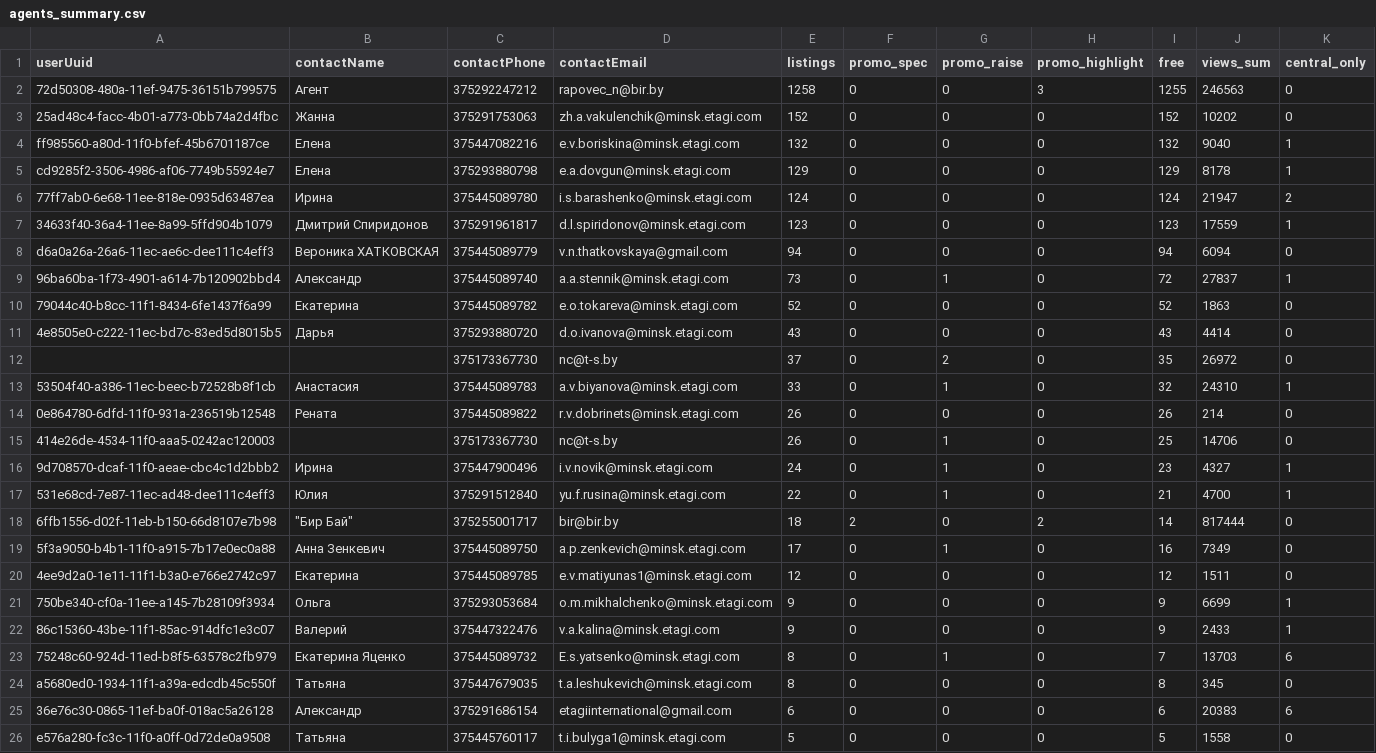
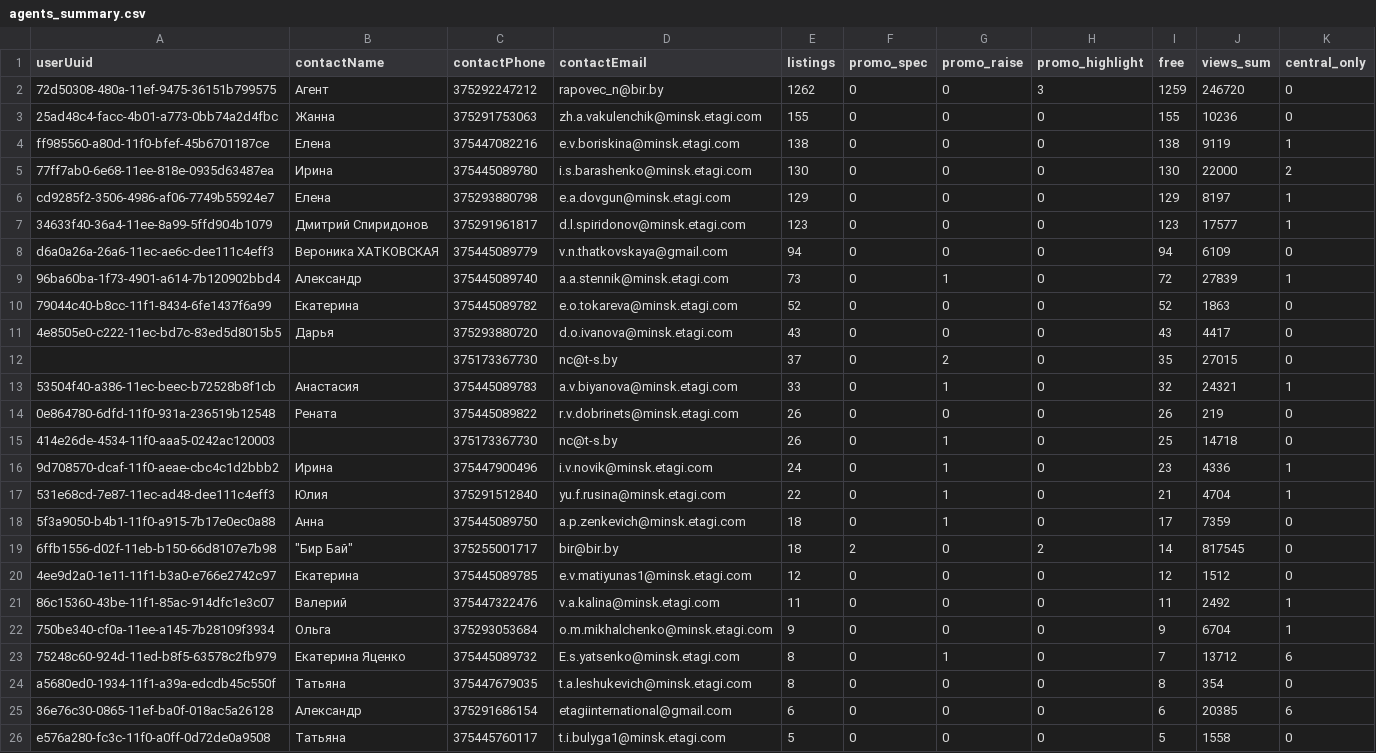
Before and after one commit to antonina-katlinskaya/realt-collector, a CSV file: data/analytics/agents_summary.csv, drawn as a sheet; only a part is shown; the diff covers the shown part only.

```diff
--- a/data/analytics/agents_summary.csv
+++ b/data/analytics/agents_summary.csv
@@ -1,26 +1,26 @@
 userUuid,contactName,contactPhone,contactEmail,listings,promo_spec,promo_raise,promo_highlight,free,views_sum,central_only
-72d50308-480a-11ef-9475-36151b799575,Агент,375292247212,rapovec_n@bir.by,1258,0,0,3,1255,246563,0
-25ad48c4-facc-4b01-a773-0bb74a2d4fbc,Жанна,375291753063,zh.a.vakulenchik@minsk.etagi.com,152,0,0,0,152,10202,0
-ff985560-a80d-11f0-bfef-45b6701187ce,Елена,375447082216,e.v.boriskina@minsk.etagi.com,132,0,0,0,132,9040,1
-cd9285f2-3506-4986-af06-7749b55924e7,Елена,375293880798,e.a.dovgun@minsk.etagi.com,129,0,0,0,129,8178,1
-77ff7ab0-6e68-11ee-818e-0935d63487ea,Ирина,375445089780,i.s.barashenko@minsk.etagi.com,124,0,0,0,124,21947,2
-34633f40-36a4-11ee-8a99-5ffd904b1079,Дмитрий Спиридонов,375291961817,d.l.spiridonov@minsk.etagi.com,123,0,0,0,123,17559,1
-d6a0a26a-26a6-11ec-ae6c-dee111c4eff3,Вероника ХАТКОВСКАЯ,375445089779,v.n.thatkovskaya@gmail.com,94,0,0,0,94,6094,0
-96ba60ba-1f73-4901-a614-7b120902bbd4,Александр,375445089740,a.a.stennik@minsk.etagi.com,73,0,1,0,72,27837,1
+72d50308-480a-11ef-9475-36151b799575,Агент,375292247212,rapovec_n@bir.by,1262,0,0,3,1259,246720,0
+25ad48c4-facc-4b01-a773-0bb74a2d4fbc,Жанна,375291753063,zh.a.vakulenchik@minsk.etagi.com,155,0,0,0,155,10236,0
+ff985560-a80d-11f0-bfef-45b6701187ce,Елена,375447082216,e.v.boriskina@minsk.etagi.com,138,0,0,0,138,9119,1
+77ff7ab0-6e68-11ee-818e-0935d63487ea,Ирина,375445089780,i.s.barashenko@minsk.etagi.com,130,0,0,0,130,22000,2
+cd9285f2-3506-4986-af06-7749b55924e7,Елена,375293880798,e.a.dovgun@minsk.etagi.com,129,0,0,0,129,8197,1
+34633f40-36a4-11ee-8a99-5ffd904b1079,Дмитрий Спиридонов,375291961817,d.l.spiridonov@minsk.etagi.com,123,0,0,0,123,17577,1
+d6a0a26a-26a6-11ec-ae6c-dee111c4eff3,Вероника ХАТКОВСКАЯ,375445089779,v.n.thatkovskaya@gmail.com,94,0,0,0,94,6109,0
+96ba60ba-1f73-4901-a614-7b120902bbd4,Александр,375445089740,a.a.stennik@minsk.etagi.com,73,0,1,0,72,27839,1
 79044c40-b8cc-11f1-8434-6fe1437f6a99,Екатерина,375445089782,e.o.tokareva@minsk.etagi.com,52,0,0,0,52,1863,0
-4e8505e0-c222-11ec-bd7c-83ed5d8015b5,Дарья,375293880720,d.o.ivanova@minsk.etagi.com,43,0,0,0,43,4414,0
-,,375173367730,nc@t-s.by,37,0,2,0,35,26972,0
-53504f40-a386-11ec-beec-b72528b8f1cb,Анастасия,375445089783,a.v.biyanova@minsk.etagi.com,33,0,1,0,32,24310,1
-0e864780-6dfd-11f0-931a-236519b12548,Рената,375445089822,r.v.dobrinets@minsk.etagi.com,26,0,0,0,26,214,0
-414e26de-4534-11f0-aaa5-0242ac120003,,375173367730,nc@t-s.by,26,0,1,0,25,14706,0
-9d708570-dcaf-11f0-aeae-cbc4c1d2bbb2,Ирина,375447900496,i.v.novik@minsk.etagi.com,24,0,1,0,23,4327,1
-531e68cd-7e87-11ec-ad48-dee111c4eff3,Юлия,375291512840,yu.f.rusina@minsk.etagi.com,22,0,1,0,21,4700,1
-6ffb1556-d02f-11eb-b150-66d8107e7b98,"""Бир Бай""",375255001717,bir@bir.by,18,2,0,2,14,817444,0
-5f3a9050-b4b1-11f0-a915-7b17e0ec0a88,Анна Зенкевич,375445089750,a.p.zenkevich@minsk.etagi.com,17,0,1,0,16,7349,0
-4ee9d2a0-1e11-11f1-b3a0-e766e2742c97,Екатерина,375445089785,e.v.matiyunas1@minsk.etagi.com,12,0,0,0,12,1511,0
-750be340-cf0a-11ee-a145-7b28109f3934,Ольга,375293053684,o.m.mikhalchenko@minsk.etagi.com,9,0,0,0,9,6699,1
-86c15360-43be-11f1-85ac-914dfc1e3c07,Валерий,375447322476,v.a.kalina@minsk.etagi.com,9,0,0,0,9,2433,1
-75248c60-924d-11ed-b8f5-63578c2fb979,Екатерина Яценко,375445089732,E.s.yatsenko@minsk.etagi.com,8,0,1,0,7,13703,6
-a5680ed0-1934-11f1-a39a-edcdb45c550f,Татьяна,375447679035,t.a.leshukevich@minsk.etagi.com,8,0,0,0,8,345,0
-36e76c30-0865-11ef-ba0f-018ac5a26128,Александр,375291686154,etagiinternational@gmail.com,6,0,0,0,6,20383,6
+4e8505e0-c222-11ec-bd7c-83ed5d8015b5,Дарья,375293880720,d.o.ivanova@minsk.etagi.com,43,0,0,0,43,4417,0
+,,375173367730,nc@t-s.by,37,0,2,0,35,27015,0
+53504f40-a386-11ec-beec-b72528b8f1cb,Анастасия,375445089783,a.v.biyanova@minsk.etagi.com,33,0,1,0,32,24321,1
+0e864780-6dfd-11f0-931a-236519b12548,Рената,375445089822,r.v.dobrinets@minsk.etagi.com,26,0,0,0,26,219,0
+414e26de-4534-11f0-aaa5-0242ac120003,,375173367730,nc@t-s.by,26,0,1,0,25,14718,0
+9d708570-dcaf-11f0-aeae-cbc4c1d2bbb2,Ирина,375447900496,i.v.novik@minsk.etagi.com,24,0,1,0,23,4336,1
+531e68cd-7e87-11ec-ad48-dee111c4eff3,Юлия,375291512840,yu.f.rusina@minsk.etagi.com,22,0,1,0,21,4704,1
+5f3a9050-b4b1-11f0-a915-7b17e0ec0a88,Анна,375445089750,a.p.zenkevich@minsk.etagi.com,18,0,1,0,17,7359,0
+6ffb1556-d02f-11eb-b150-66d8107e7b98,"""Бир Бай""",375255001717,bir@bir.by,18,2,0,2,14,817545,0
+4ee9d2a0-1e11-11f1-b3a0-e766e2742c97,Екатерина,375445089785,e.v.matiyunas1@minsk.etagi.com,12,0,0,0,12,1512,0
+86c15360-43be-11f1-85ac-914dfc1e3c07,Валерий,375447322476,v.a.kalina@minsk.etagi.com,11,0,0,0,11,2492,1
+750be340-cf0a-11ee-a145-7b28109f3934,Ольга,375293053684,o.m.mikhalchenko@minsk.etagi.com,9,0,0,0,9,6704,1
+75248c60-924d-11ed-b8f5-63578c2fb979,Екатерина Яценко,375445089732,E.s.yatsenko@minsk.etagi.com,8,0,1,0,7,13712,6
+a5680ed0-1934-11f1-a39a-edcdb45c550f,Татьяна,375447679035,t.a.leshukevich@minsk.etagi.com,8,0,0,0,8,354,0
+36e76c30-0865-11ef-ba0f-018ac5a26128,Александр,375291686154,etagiinternational@gmail.com,6,0,0,0,6,20385,6
 e576a280-fc3c-11f0-a0ff-0d72de0a9508,Татьяна,375445760117,t.i.bulyga1@minsk.etagi.com,5,0,0,0,5,1558,0
```
Also changed, not shown: 20 edited cells elsewhere in this file, data/analytics/appeared.csv, data/analytics/changes_last_period.csv, 16 other files.
